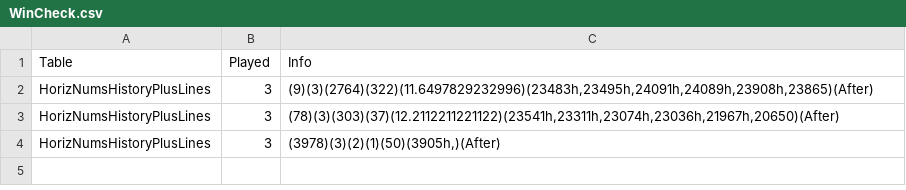
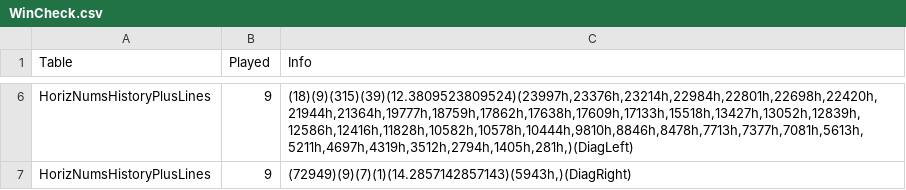
Before and after one commit to csnlcbtt/wix, a CSV file: csv/WinCheck.csv, drawn as a sheet; only a part is shown, gaps mark what is left out; the diff covers the shown part only.

```diff
--- a/csv/WinCheck.csv
+++ b/csv/WinCheck.csv
@@ -2,3 +6,2 @@
-"HorizNumsHistoryPlusLines",3,"(9)(3)(2764)(322)(11.6497829232996)(23483h,23495h,24091h,24089h,23908h,23865)(After)"
-"HorizNumsHistoryPlusLines",3,"(78)(3)(303)(37)(12.2112211221122)(23541h,23311h,23074h,23036h,21967h,20650)(After)"
-"HorizNumsHistoryPlusLines",3,"(3978)(3)(2)(1)(50)(3905h,)(After)"
+"HorizNumsHistoryPlusLines",9,"(18)(9)(315)(39)(12.3809523809524)(23997h,23376h,23214h,22984h,22801h,22698h,22420h,21944h,21364h,19777h,18759h,17862h,17638h,17609h,17133h,15518h,13427h,13052h,12839h,12586h,12416h,11828h,10582h,10578h,10444h,9810h,8846h,8478h,7713h,7377h,7081h,5613h,5211h,4697h,4319h,3512h,2794h,1405h,281h,)(DiagLeft)"
+"HorizNumsHistoryPlusLines",9,"(72949)(9)(7)(1)(14.2857142857143)(5943h,)(DiagRight)"
```
Also changed, not shown: 4 added rows elsewhere in this file, csv/p2hznhist.csv, csv/p4hznhist.csv, 28 other files.
